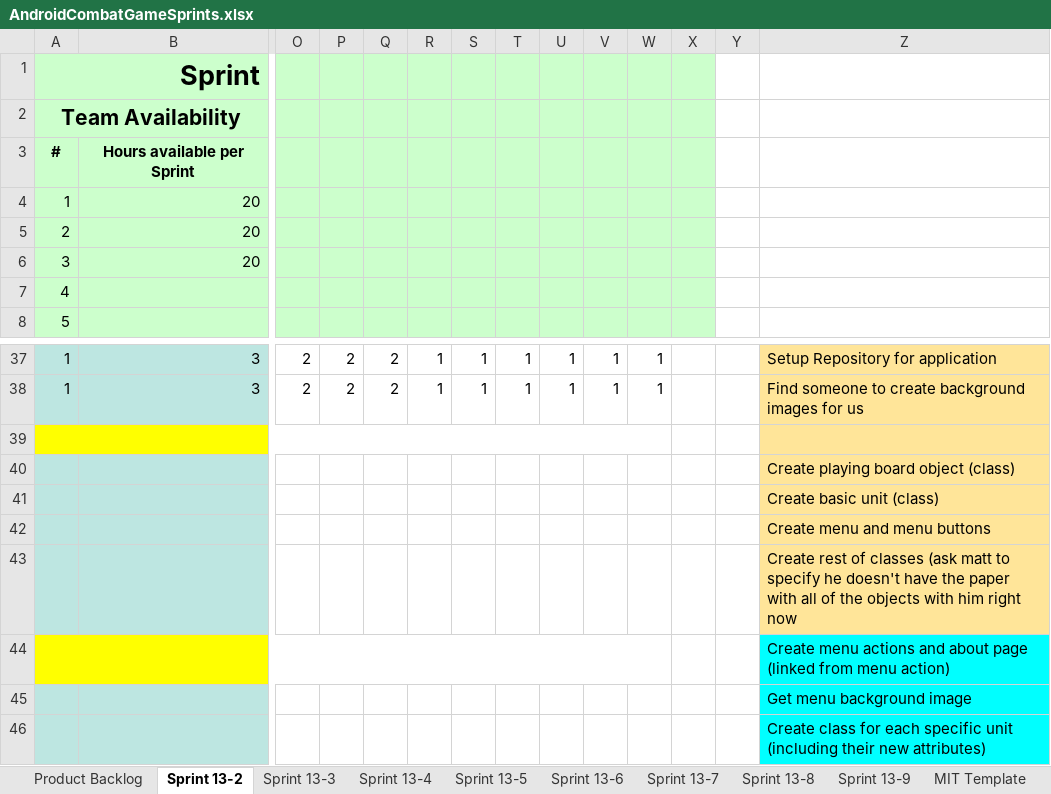
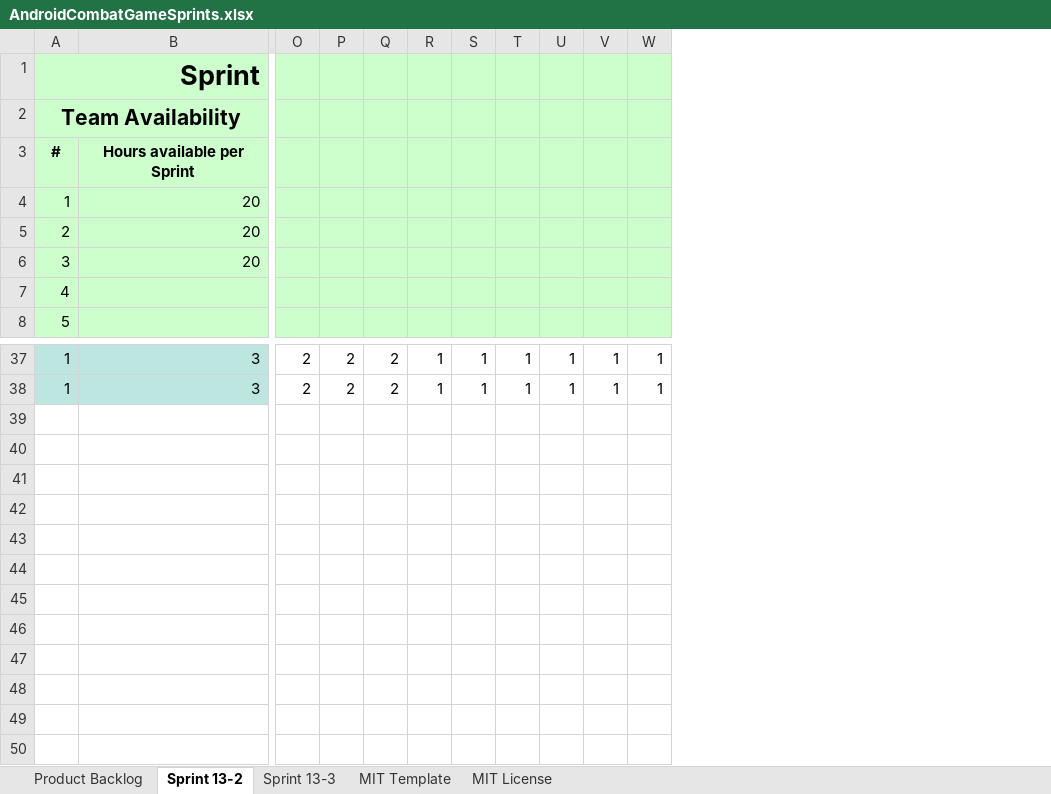
Before and after one commit to MattNewbill/android_combat_game, an Excel workbook: Project Specs/AndroidCombatGameSprints.xlsx, sheet Sprint 13-2, drawn as a sheet; only a part is shown, gaps mark what is left out; values as stored, in another font and other column widths than the file's, no borders; charts and pictures not drawn; rows hold the shown columns only; the diff names each change by its address in the sheet, - before the commit and + after, or states it on an @@ line.

Commit message:
updated sprint 2

```diff
--- a/Project Specs/AndroidCombatGameSprints.xlsx (sheet Sprint 13-2)
+++ b/Project Specs/AndroidCombatGameSprints.xlsx (sheet Sprint 13-2)
-sheet tab: Sprint 13-4
-sheet tab: Sprint 13-5
-sheet tab: Sprint 13-6
-sheet tab: Sprint 13-7
-sheet tab: Sprint 13-8
-sheet tab: Sprint 13-9
-column X, empty
-column Y, empty
-column Z, rows 37-38: Setup Repository for application | Find someone to create background images for us
-row 39: (empty)
-row 40:  |  |  |  |  |  |  |  |  |  |  |  |  | Create playing board object (class)
-row 41:  |  |  |  |  |  |  |  |  |  |  |  |  | Create basic unit (class)
-row 42:  |  |  |  |  |  |  |  |  |  |  |  |  | Create menu and menu buttons
-row 43:  |  |  |  |  |  |  |  |  |  |  |  |  | Create rest of classes (ask matt to specify he doesn't have the paper with all of the objects with him right now
-row 44:  |  |  |  |  |  |  |  |  |  |  |  |  | Create menu actions and about page (linked from menu action)
-row 45:  |  |  |  |  |  |  |  |  |  |  |  |  | Get menu background image
-row 46:  |  |  |  |  |  |  |  |  |  |  |  |  | Create class for each specific unit (including their new attributes)
```
Also changed, not shown: sheet Sprint 13-3, other sheet tabs, formulas that keep their value, charts or pictures.
